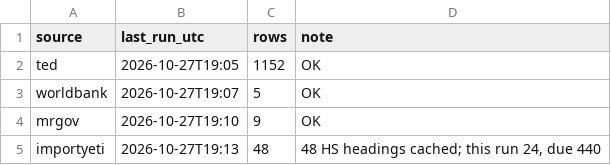
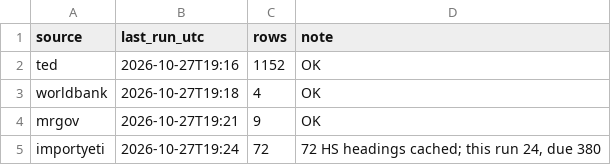
Before and after one commit to etaram/commodity-feeder, a CSV file: data/leads/status.csv, drawn as a sheet.

```diff
--- a/data/leads/status.csv
+++ b/data/leads/status.csv
@@ -1,5 +1,5 @@
 source,last_run_utc,rows,note
-ted,2026-10-27T19:05,1152,OK
-worldbank,2026-10-27T19:07,5,OK
-mrgov,2026-10-27T19:10,9,OK
-importyeti,2026-10-27T19:13,48,"48 HS headings cached; this run 24, due 440"
+ted,2026-10-27T19:16,1152,OK
+worldbank,2026-10-27T19:18,4,OK
+mrgov,2026-10-27T19:21,9,OK
+importyeti,2026-10-27T19:24,72,"72 HS headings cached; this run 24, due 380"
```
Also changed, not shown: data/leads/tenders.csv, 31 other files.
